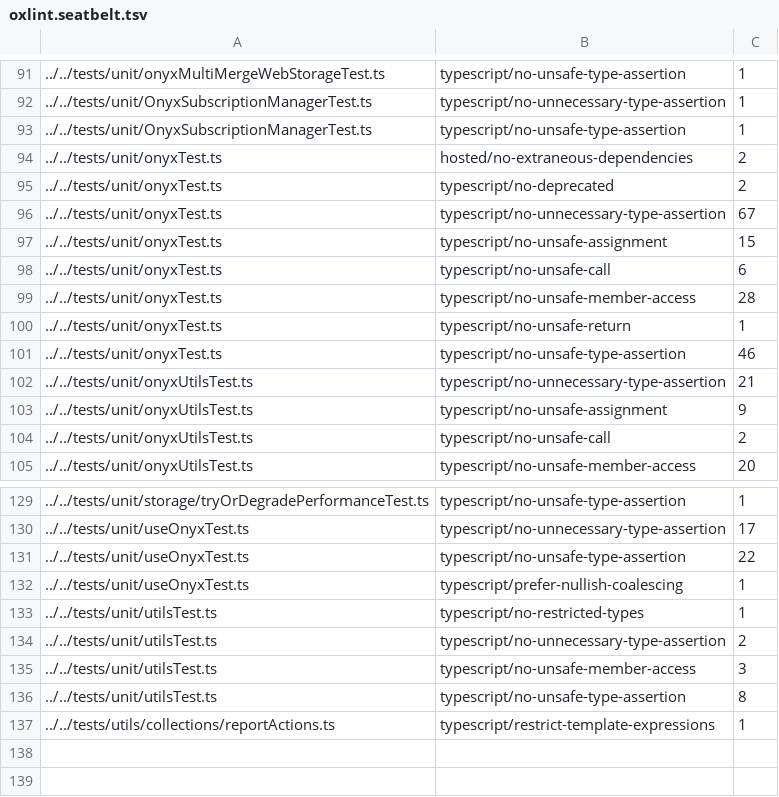
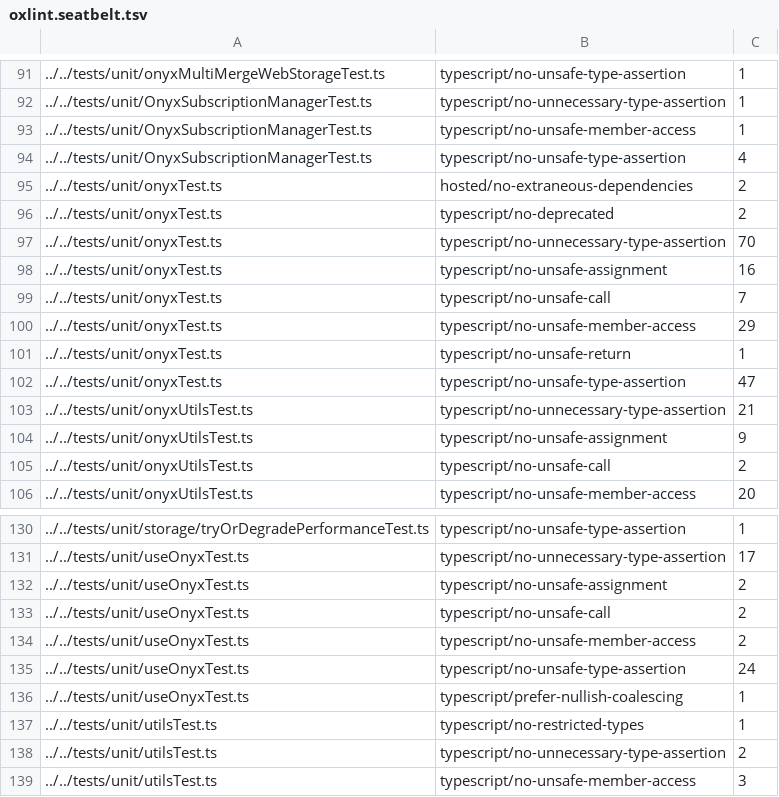
Before and after one commit to Expensify/react-native-onyx, a TSV file: config/oxlint/oxlint.seatbelt.tsv, drawn as a sheet; only a part is shown, gaps mark what is left out; the shorter side is filled out with more unchanged rows.

Commit message:
chore: Raise the oxlint baseline for tests added on main

```diff
--- a/config/oxlint/oxlint.seatbelt.tsv
+++ b/config/oxlint/oxlint.seatbelt.tsv
@@ -92,11 +92,12 @@
 "../../tests/unit/OnyxSubscriptionManagerTest.ts"	"typescript/no-unnecessary-type-assertion"	1
-"../../tests/unit/OnyxSubscriptionManagerTest.ts"	"typescript/no-unsafe-type-assertion"	1
+"../../tests/unit/OnyxSubscriptionManagerTest.ts"	"typescript/no-unsafe-member-access"	1
+"../../tests/unit/OnyxSubscriptionManagerTest.ts"	"typescript/no-unsafe-type-assertion"	4
 "../../tests/unit/onyxTest.ts"	"hosted/no-extraneous-dependencies"	2
 "../../tests/unit/onyxTest.ts"	"typescript/no-deprecated"	2
-"../../tests/unit/onyxTest.ts"	"typescript/no-unnecessary-type-assertion"	67
-"../../tests/unit/onyxTest.ts"	"typescript/no-unsafe-assignment"	15
-"../../tests/unit/onyxTest.ts"	"typescript/no-unsafe-call"	6
-"../../tests/unit/onyxTest.ts"	"typescript/no-unsafe-member-access"	28
+"../../tests/unit/onyxTest.ts"	"typescript/no-unnecessary-type-assertion"	70
+"../../tests/unit/onyxTest.ts"	"typescript/no-unsafe-assignment"	16
+"../../tests/unit/onyxTest.ts"	"typescript/no-unsafe-call"	7
+"../../tests/unit/onyxTest.ts"	"typescript/no-unsafe-member-access"	29
 "../../tests/unit/onyxTest.ts"	"typescript/no-unsafe-return"	1
-"../../tests/unit/onyxTest.ts"	"typescript/no-unsafe-type-assertion"	46
+"../../tests/unit/onyxTest.ts"	"typescript/no-unsafe-type-assertion"	47
 "../../tests/unit/onyxUtilsTest.ts"	"typescript/no-unnecessary-type-assertion"	21
@@ -130,3 +131,6 @@
 "../../tests/unit/useOnyxTest.ts"	"typescript/no-unnecessary-type-assertion"	17
-"../../tests/unit/useOnyxTest.ts"	"typescript/no-unsafe-type-assertion"	22
+"../../tests/unit/useOnyxTest.ts"	"typescript/no-unsafe-assignment"	2
+"../../tests/unit/useOnyxTest.ts"	"typescript/no-unsafe-call"	2
+"../../tests/unit/useOnyxTest.ts"	"typescript/no-unsafe-member-access"	2
+"../../tests/unit/useOnyxTest.ts"	"typescript/no-unsafe-type-assertion"	24
 "../../tests/unit/useOnyxTest.ts"	"typescript/prefer-nullish-coalescing"	1
```
